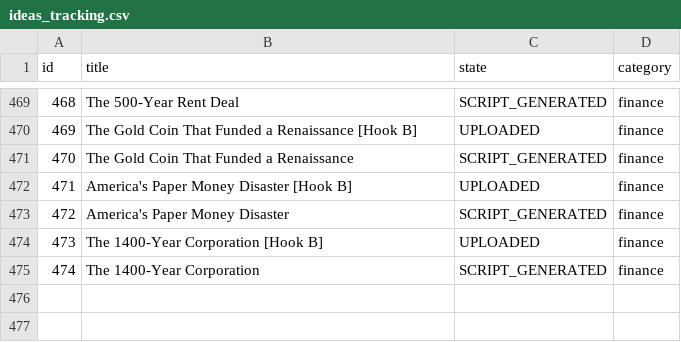
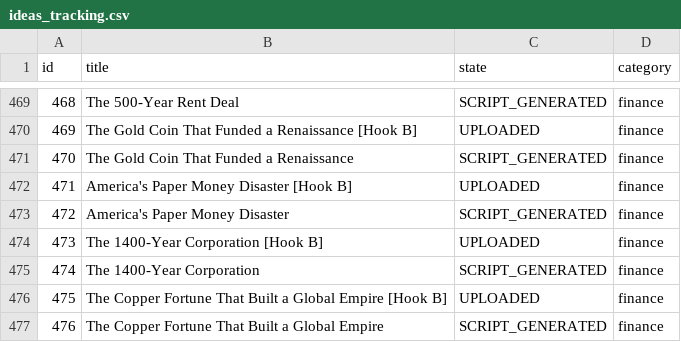
Before and after one commit to enigmaiq6-creator/Blowyourmind, a CSV file: flows/image_content_generator/tracking/ideas_tracking.csv, drawn as a sheet; only a part is shown, gaps mark what is left out.

```diff
--- a/flows/image_content_generator/tracking/ideas_tracking.csv
+++ b/flows/image_content_generator/tracking/ideas_tracking.csv
@@ -475 +475,3 @@ id,title,state,category
 474,The 1400-Year Corporation,SCRIPT_GENERATED,finance
+475,The Copper Fortune That Built a Global Empire [Hook B],UPLOADED,finance
+476,The Copper Fortune That Built a Global Empire,SCRIPT_GENERATED,finance
```
Also changed, not shown: flows/image_content_generator/tracking/automated_posts_history.csv.
